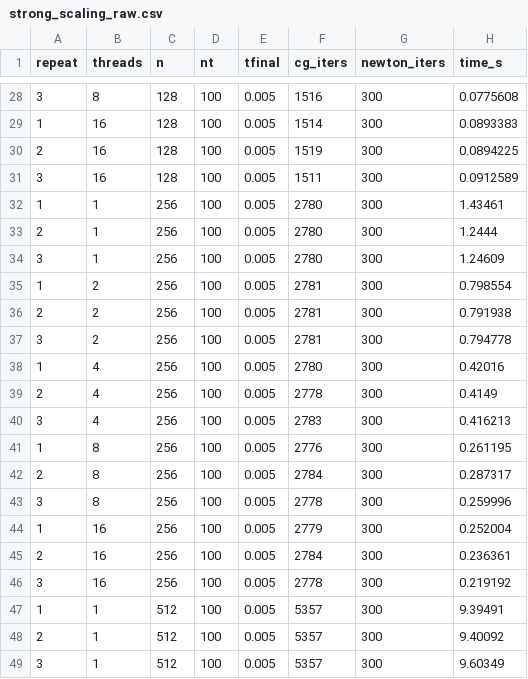
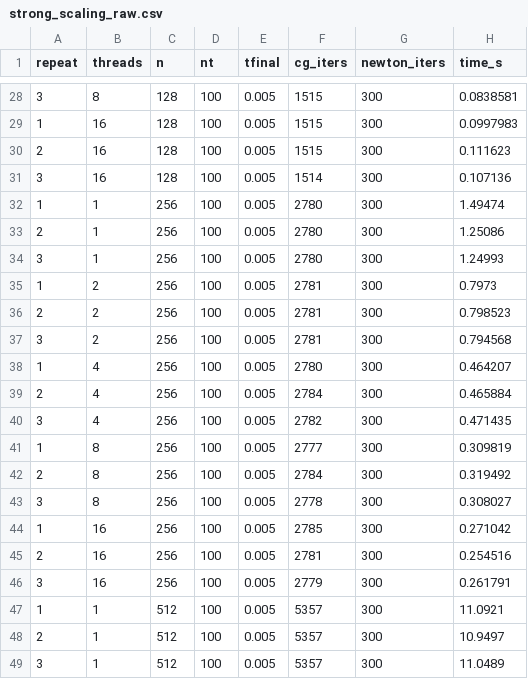
Before and after one commit to Riccardo-Polo/HPC4CSE_Projects, a CSV file: project03/02_omp/02_b_strong_scaling/results/strong_scaling_raw.csv, drawn as a sheet; only a part is shown, gaps mark what is left out; the diff covers the shown part only.

```diff
--- a/project03/02_omp/02_b_strong_scaling/results/strong_scaling_raw.csv
+++ b/project03/02_omp/02_b_strong_scaling/results/strong_scaling_raw.csv
@@ -28,22 +28,22 @@ repeat,threads,n,nt,tfinal,cg_iters,newton_iters,time_s
-3,8,128,100,0.005,1516,300,0.0775608
-1,16,128,100,0.005,1514,300,0.0893383
-2,16,128,100,0.005,1519,300,0.0894225
-3,16,128,100,0.005,1511,300,0.0912589
-1,1,256,100,0.005,2780,300,1.43461
-2,1,256,100,0.005,2780,300,1.2444
-3,1,256,100,0.005,2780,300,1.24609
-1,2,256,100,0.005,2781,300,0.798554
-2,2,256,100,0.005,2781,300,0.791938
-3,2,256,100,0.005,2781,300,0.794778
-1,4,256,100,0.005,2780,300,0.42016
-2,4,256,100,0.005,2778,300,0.4149
-3,4,256,100,0.005,2783,300,0.416213
-1,8,256,100,0.005,2776,300,0.261195
-2,8,256,100,0.005,2784,300,0.287317
-3,8,256,100,0.005,2778,300,0.259996
-1,16,256,100,0.005,2779,300,0.252004
-2,16,256,100,0.005,2784,300,0.236361
-3,16,256,100,0.005,2778,300,0.219192
-1,1,512,100,0.005,5357,300,9.39491
-2,1,512,100,0.005,5357,300,9.40092
-3,1,512,100,0.005,5357,300,9.60349
+3,8,128,100,0.005,1515,300,0.0838581
+1,16,128,100,0.005,1515,300,0.0997983
+2,16,128,100,0.005,1515,300,0.111623
+3,16,128,100,0.005,1514,300,0.107136
+1,1,256,100,0.005,2780,300,1.49474
+2,1,256,100,0.005,2780,300,1.25086
+3,1,256,100,0.005,2780,300,1.24993
+1,2,256,100,0.005,2781,300,0.7973
+2,2,256,100,0.005,2781,300,0.798523
+3,2,256,100,0.005,2781,300,0.794568
+1,4,256,100,0.005,2780,300,0.464207
+2,4,256,100,0.005,2784,300,0.465884
+3,4,256,100,0.005,2782,300,0.471435
+1,8,256,100,0.005,2777,300,0.309819
+2,8,256,100,0.005,2784,300,0.319492
+3,8,256,100,0.005,2778,300,0.308027
+1,16,256,100,0.005,2785,300,0.271042
+2,16,256,100,0.005,2781,300,0.254516
+3,16,256,100,0.005,2779,300,0.261791
+1,1,512,100,0.005,5357,300,11.0921
+2,1,512,100,0.005,5357,300,10.9497
+3,1,512,100,0.005,5357,300,11.0489
```
Also changed, not shown: 13 removed rows and 53 edited cells elsewhere in this file, project03/02_omp/02_c_weak_scaling/results/weak_scaling_raw.csv, project03/02_omp/02_c_weak_scaling/results/weak_scaling_summary.csv, 14 other files.
